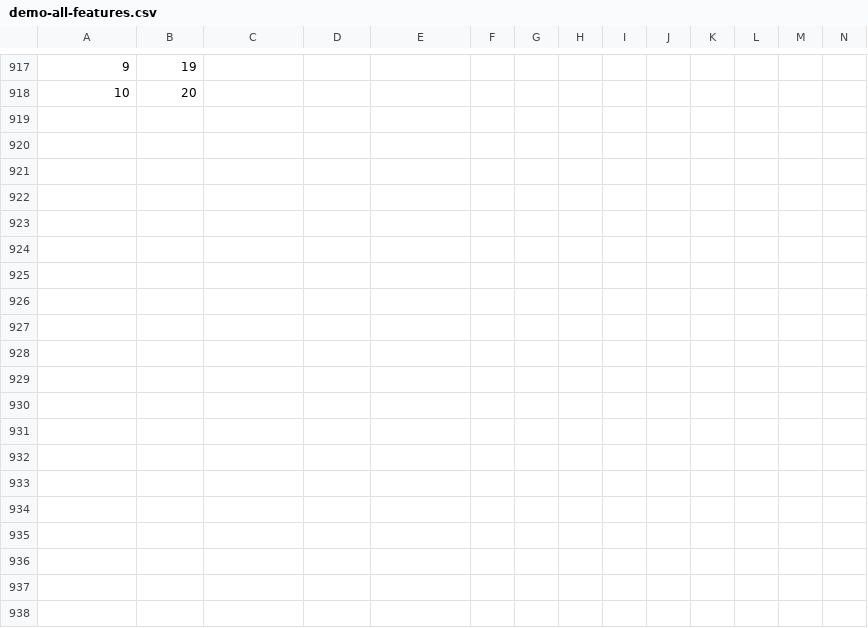
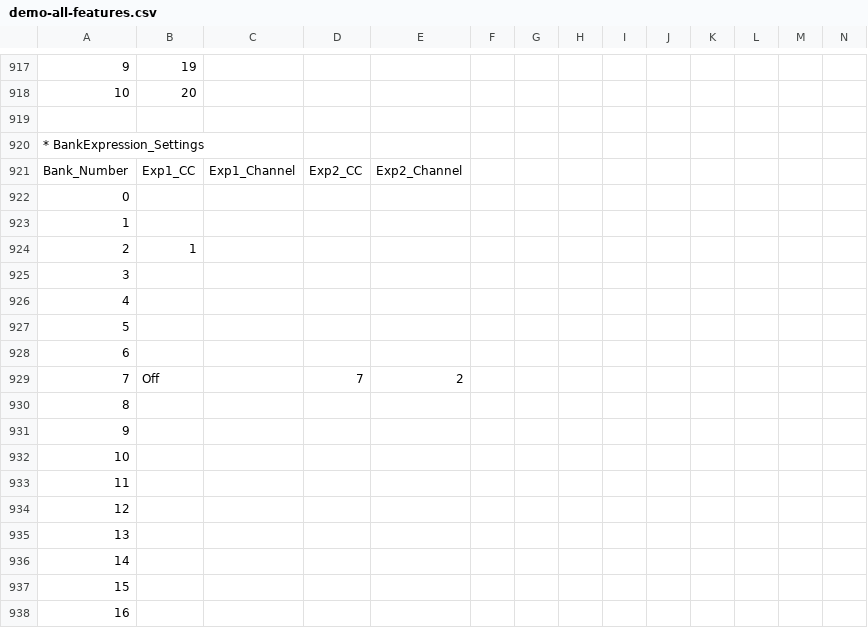
Before and after one commit to Charles5150/midi-commander-custom, a CSV file: python/demo-all-features.csv, drawn as a sheet; only a part is shown, gaps mark what is left out; rows hold the shown columns only; the diff covers the shown part only; the diff names each change by its address in the sheet, - before the commit and + after, or states it on an @@ line.

```diff
--- a/python/demo-all-features.csv
+++ b/python/demo-all-features.csv
+row 919: (empty)
+row 920: * BankExpression_Settings
+row 921: Bank_Number | Exp1_CC | Exp1_Channel | Exp2_CC | Exp2_Channel
+row 922: 0
+row 923: 1
+row 924: 2 | 1
+row 925: 3
+row 926: 4
+row 927: 5
+row 928: 6
+row 929: 7 | Off |  | 7 | 2
+row 930: 8
+row 931: 9
+row 932: 10
+row 933: 11
+row 934: 12
+row 935: 13
+row 936: 14
+row 937: 15
+row 938: 16
```
Also changed, not shown: 15 added rows elsewhere in this file, 12 other files.
